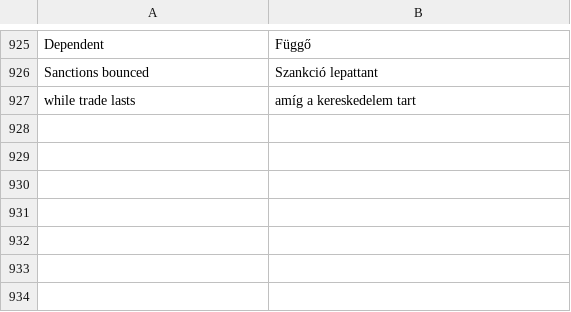
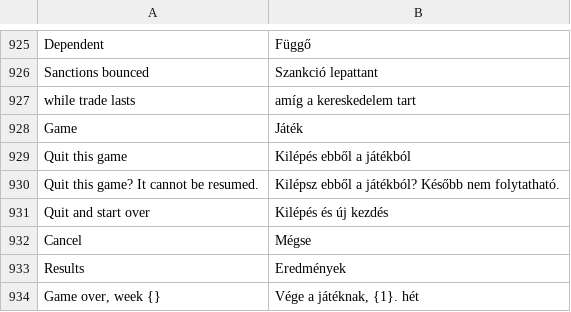
Before and after one commit to gaborwebmoney-art/global-ideology, a TSV file: i18n/hu.tsv, drawn as a sheet; only a part is shown, gaps mark what is left out.

```diff
--- a/i18n/hu.tsv
+++ b/i18n/hu.tsv
@@ -927 +927,8 @@ Sanctions bounced	Szankció lepattant
 while trade lasts	amíg a kereskedelem tart
+Game	Játék
+Quit this game	Kilépés ebből a játékból
+Quit this game? It cannot be resumed.	Kilépsz ebből a játékból? Később nem folytatható.
+Quit and start over	Kilépés és új kezdés
+Cancel	Mégse
+Results	Eredmények
+Game over, week {}	Vége a játéknak, {1}. hét
```
Also changed, not shown: 1 other file.
